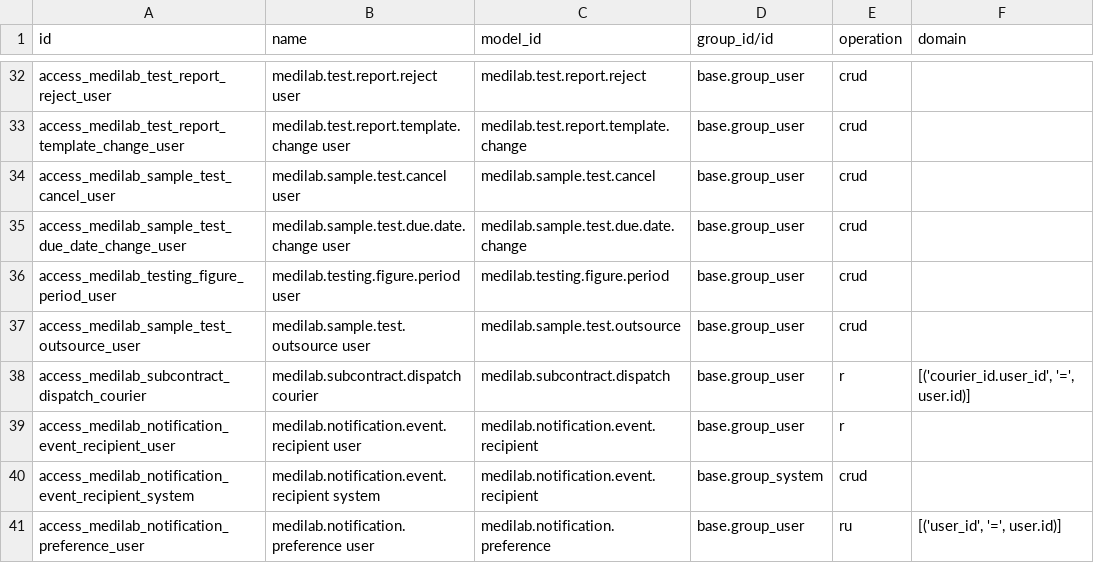
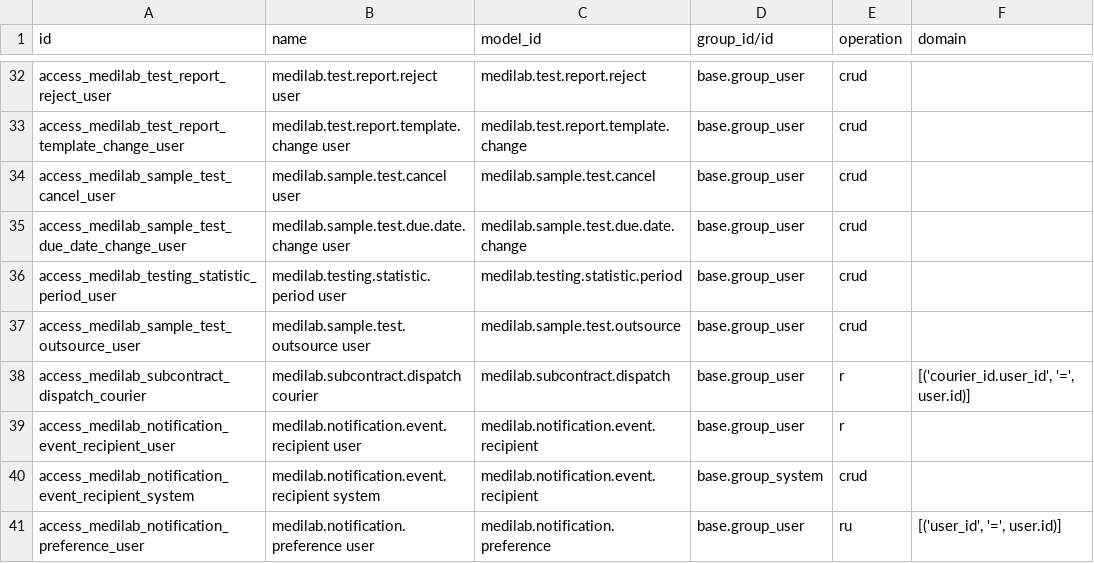
Before and after one commit to SoltuneMontepre/medilab, a CSV file: src/core/modules/sol_laboratory/security/ir.access.csv, drawn as a sheet; only a part is shown, gaps mark what is left out.

Commit message:
[fix] | #440 Count testing statistics from the first approval and rename them from figures (#588)

```diff
--- a/src/core/modules/sol_laboratory/security/ir.access.csv
+++ b/src/core/modules/sol_laboratory/security/ir.access.csv
@@ -35,3 +35,3 @@ access_medilab_sample_test_cancel_user,medilab.sample.test.cancel user,medilab.s
 access_medilab_sample_test_due_date_change_user,medilab.sample.test.due.date.change user,medilab.sample.test.due.date.change,base.group_user,crud,
-access_medilab_testing_figure_period_user,medilab.testing.figure.period user,medilab.testing.figure.period,base.group_user,crud,
+access_medilab_testing_statistic_period_user,medilab.testing.statistic.period user,medilab.testing.statistic.period,base.group_user,crud,
 access_medilab_sample_test_outsource_user,medilab.sample.test.outsource user,medilab.sample.test.outsource,base.group_user,crud,
```
Also changed, not shown: 31 other files.
